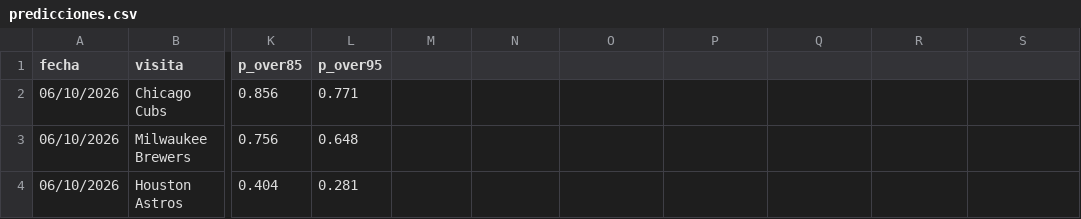
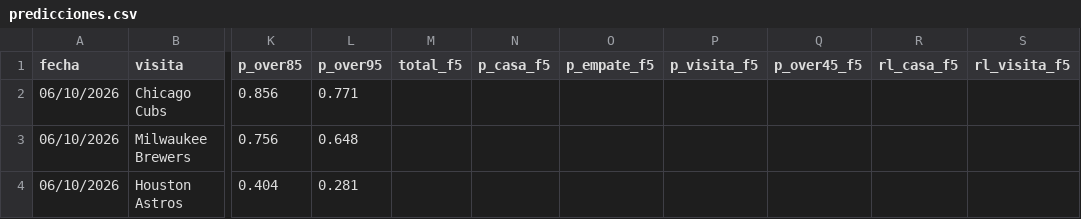
Before and after one commit to Robert123712/MODELO-MLB-V02, a CSV file: predicciones.csv, drawn as a sheet; only a part is shown, gaps mark what is left out; the diff names each change by its address in the sheet, - before the commit and + after, or states it on an @@ line.

```diff
--- a/predicciones.csv
+++ b/predicciones.csv
-M1: (empty)
+M1: total_f5
-N1: (empty)
+N1: p_casa_f5
-O1: (empty)
+O1: p_empate_f5
-P1: (empty)
+P1: p_visita_f5
-Q1: (empty)
+Q1: p_over45_f5
-R1: (empty)
+R1: rl_casa_f5
-S1: (empty)
+S1: rl_visita_f5
```
Also changed, not shown: 2 other files.
